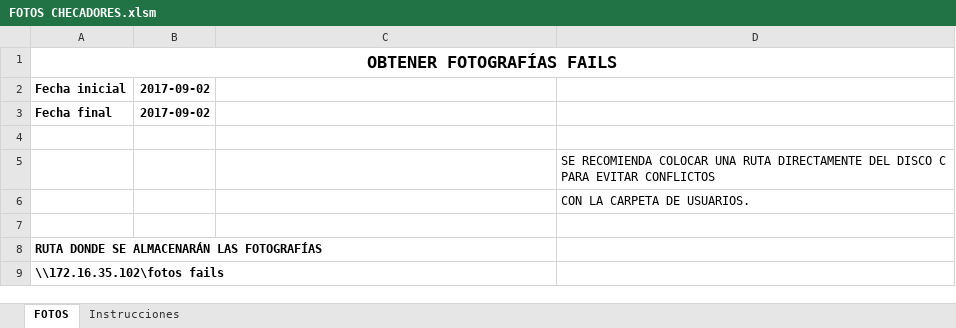
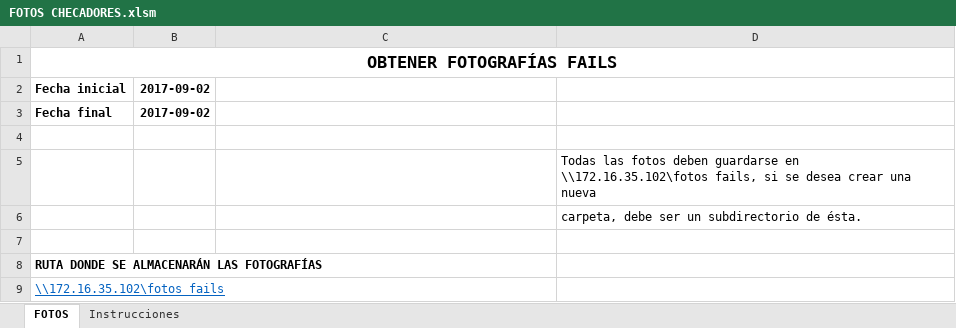
Before and after one commit to SistemasCesantoni/biostar, an Excel workbook: FOTOS CHECADORES.xlsm, sheet FOTOS, drawn as a sheet; values as stored, in another font and other column widths than the file's, no borders; charts and pictures not drawn; the diff names each change by its address in the sheet, - before the commit and + after, or states it on an @@ line.

Commit message:
Se actualiza la ruta donde se almacenarán las fotografías, dejarla fija en el archivo de excel.

```diff
--- a/FOTOS CHECADORES.xlsm (sheet FOTOS)
+++ b/FOTOS CHECADORES.xlsm (sheet FOTOS)
-D5: SE RECOMIENDA COLOCAR UNA RUTA DIRECTAMENTE DEL DISCO C PARA EVITAR CONFLICTOS
+D5: Todas las fotos deben guardarse en \\172.16.35.102\fotos fails, si se desea crear una nueva
-D6: CON LA CARPETA DE USUARIOS.
+D6: carpeta, debe ser un subdirectorio de ésta.
@@ A9 bold: on → off, underline: off → on, text colour: black → #0563C1 @@
```
Also changed, not shown: charts or pictures.
